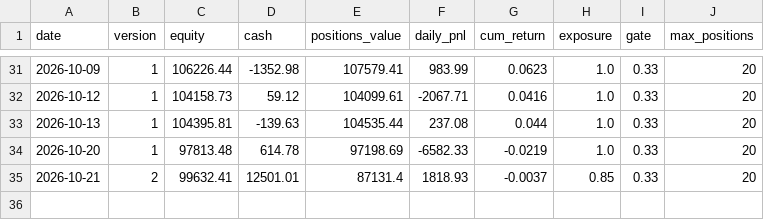
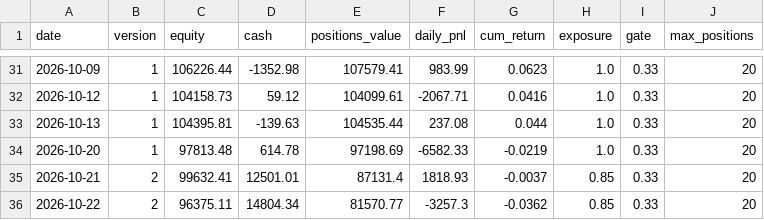
Before and after one commit to meloun7711/finance-bot, a CSV file: FNCBOT/performance.csv, drawn as a sheet; only a part is shown, gaps mark what is left out.

```diff
--- a/FNCBOT/performance.csv
+++ b/FNCBOT/performance.csv
@@ -35 +35,2 @@ date,version,equity,cash,positions_value,daily_pnl,cum_return,exposure,gate,max_
 2026-10-21,2,99632.41,12501.01,87131.4,1818.93,-0.0037,0.85,0.33,20
+2026-10-22,2,96375.11,14804.34,81570.77,-3257.3,-0.0362,0.85,0.33,20
```
Also changed, not shown: FNCBOT/trades.csv, 3 other files.
